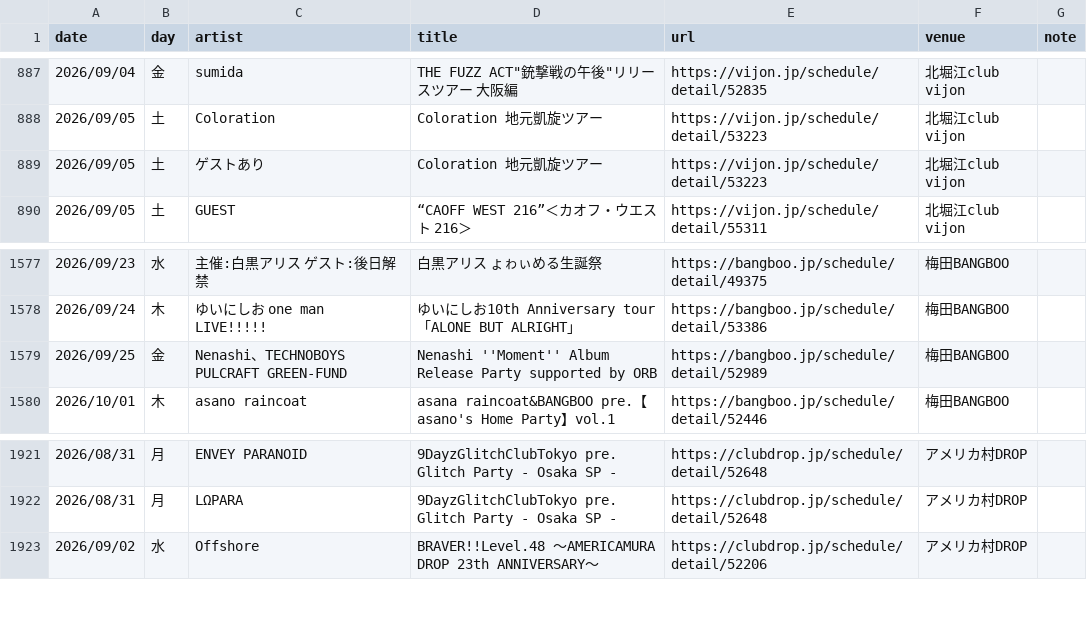
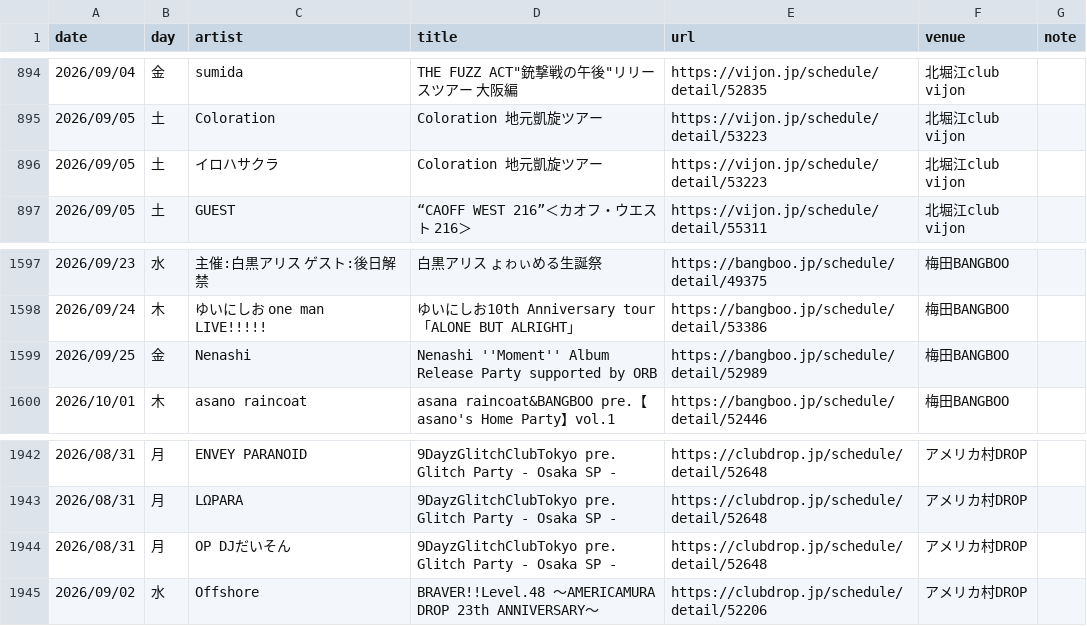
Before and after one commit to yoshitaka-ishizu/livesearch, a CSV file: backend/data/events.csv, drawn as a sheet; only a part is shown, gaps mark what is left out; the diff covers the shown part only.

```diff
--- a/backend/data/events.csv
+++ b/backend/data/events.csv
@@ -889,3 +896,3 @@ date,day,artist,title,url,venue,note
 2026/09/05,土,Coloration,Coloration 地元凱旋ツアー,https://vijon.jp/schedule/detail/53223,北堀江club vijon,
-2026/09/05,土,ゲストあり,Coloration 地元凱旋ツアー,https://vijon.jp/schedule/detail/53223,北堀江club vijon,
+2026/09/05,土,イロハサクラ,Coloration 地元凱旋ツアー,https://vijon.jp/schedule/detail/53223,北堀江club vijon,
 2026/09/05,土,GUEST,“CAOFF WEST 216”＜カオフ・ウエスト 216＞,https://vijon.jp/schedule/detail/55311,北堀江club vijon,
@@ -1579,3 +1599,3 @@ date,day,artist,title,url,venue,note
 2026/09/24,木,ゆいにしお one man LIVE!!!!!,ゆいにしお10th Anniversary tour「ALONE BUT ALRIGHT」,https://bangboo.jp/schedule/detail/53386,梅田BANGBOO,
-2026/09/25,金,Nenashi、TECHNOBOYS PULCRAFT GREEN-FUND,Nenashi ''Moment'' Album Release Party  supported by ORB,https://bangboo.jp/schedule/detail/52989,梅田BANGBOO,
+2026/09/25,金,Nenashi,Nenashi ''Moment'' Album Release Party  supported by ORB,https://bangboo.jp/schedule/detail/52989,梅田BANGBOO,
 2026/10/01,木,asano raincoat,asana raincoat&BANGBOO pre.【asano's Home Party】vol.1,https://bangboo.jp/schedule/detail/52446,梅田BANGBOO,
@@ -1923,2 +1944,3 @@ date,day,artist,title,url,venue,note
 2026/08/31,月,LΩPARA,9DayzGlitchClubTokyo pre. Glitch Party - Osaka SP -,https://clubdrop.jp/schedule/detail/52648,アメリカ村DROP,
+2026/08/31,月,OP DJだいそん,9DayzGlitchClubTokyo pre. Glitch Party - Osaka SP -,https://clubdrop.jp/schedule/detail/52648,アメリカ村DROP,
 2026/09/02,水,Offshore,BRAVER!!Level.48 〜AMERICAMURA DROP 23th ANNIVERSARY〜,https://clubdrop.jp/schedule/detail/52206,アメリカ村DROP,
```
Also changed, not shown: 21 added rows elsewhere in this file, 1 other file.
